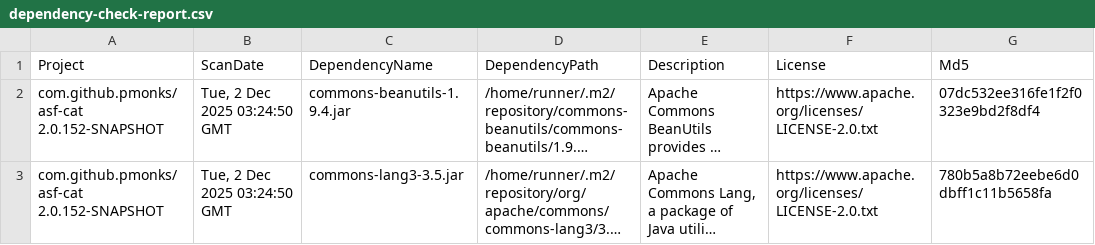
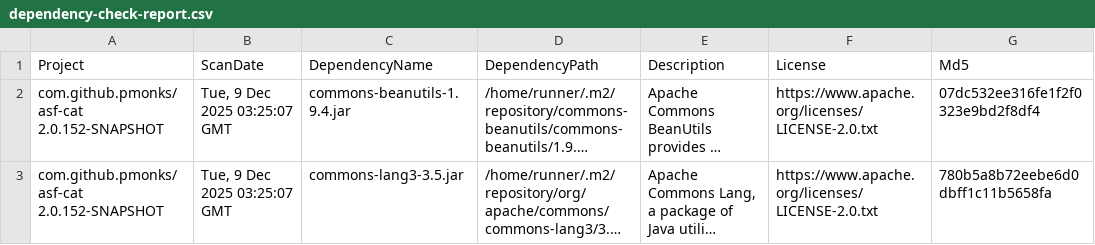
Before and after one commit to pmonks/asf-cat, a CSV file: nvd/dependency-check-report.csv, drawn as a sheet; only a part is shown; long unchanged cells end in …; the diff names each change by its address in the sheet, - before the commit and + after, or states it on an @@ line.

```diff
--- a/nvd/dependency-check-report.csv
+++ b/nvd/dependency-check-report.csv
-B2:B3 (ScanDate): Tue, 2 Dec 2025 03:24:50 GMT
+B2:B3 (ScanDate): Tue, 9 Dec 2025 03:25:07 GMT
```
Also changed, not shown: 8 other files.
